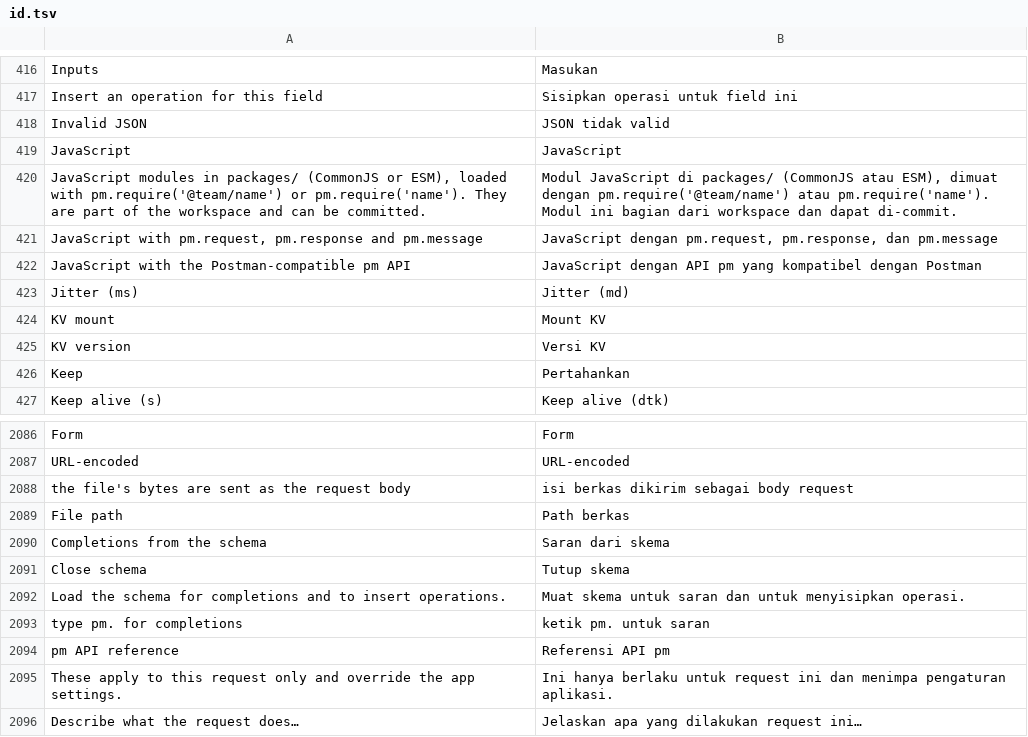
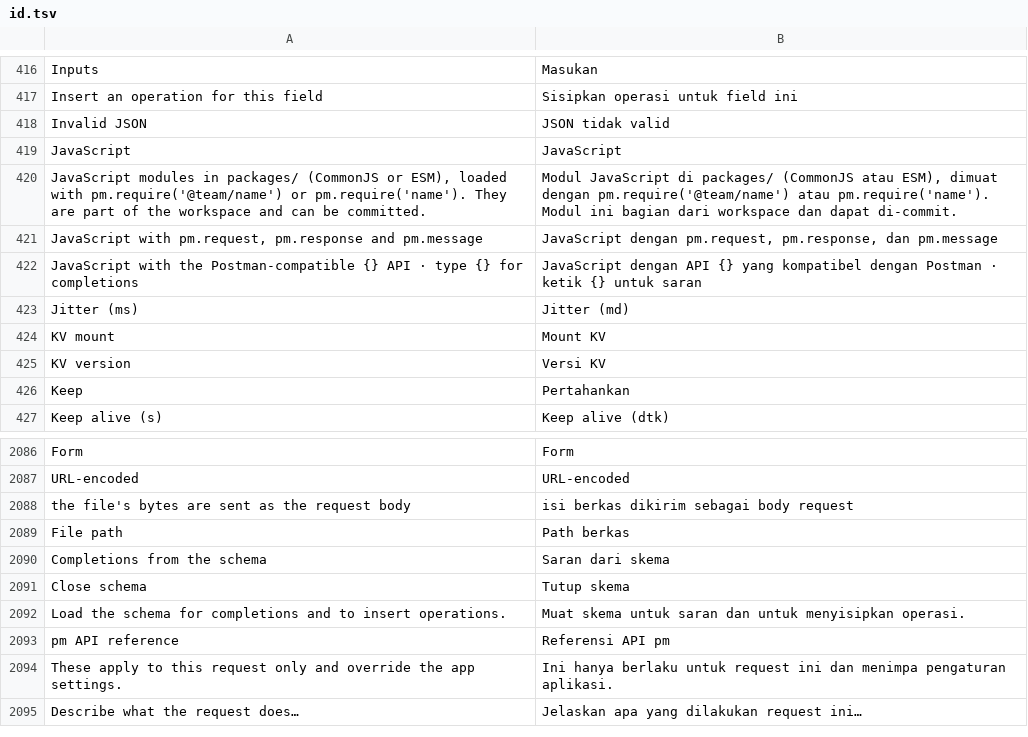
Before and after one commit to ilhamnadhif/ternarywire, a TSV file: crates/ternarywire-app/i18n/id.tsv, drawn as a sheet; only a part is shown, gaps mark what is left out.

```diff
--- a/crates/ternarywire-app/i18n/id.tsv
+++ b/crates/ternarywire-app/i18n/id.tsv
@@ -421,3 +421,3 @@ JavaScript modules in packages/ (CommonJS or ESM), loaded with pm.require('@team
 JavaScript with pm.request, pm.response and pm.message	JavaScript dengan pm.request, pm.response, dan pm.message
-JavaScript with the Postman-compatible pm API	JavaScript dengan API pm yang kompatibel dengan Postman
+JavaScript with the Postman-compatible {} API · type {} for completions	JavaScript dengan API {} yang kompatibel dengan Postman · ketik {} untuk saran
 Jitter (ms)	Jitter (md)
@@ -2092,3 +2092,2 @@ Close schema	Tutup skema
 Load the schema for completions and to insert operations.	Muat skema untuk saran dan untuk menyisipkan operasi.
-type pm. for completions	ketik pm. untuk saran
 pm API reference	Referensi API pm
```
Also changed, not shown: 3 other files.
